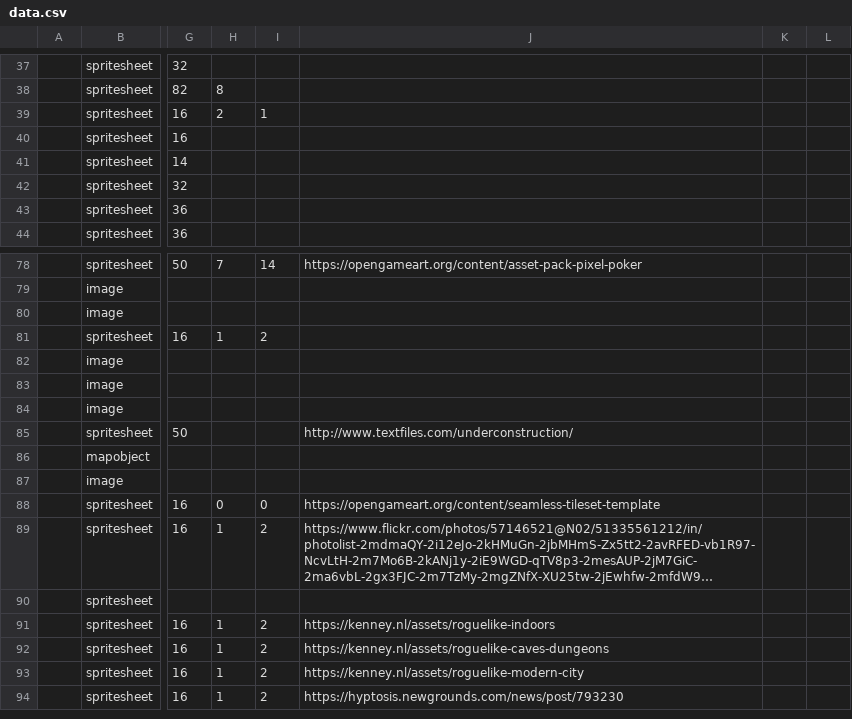
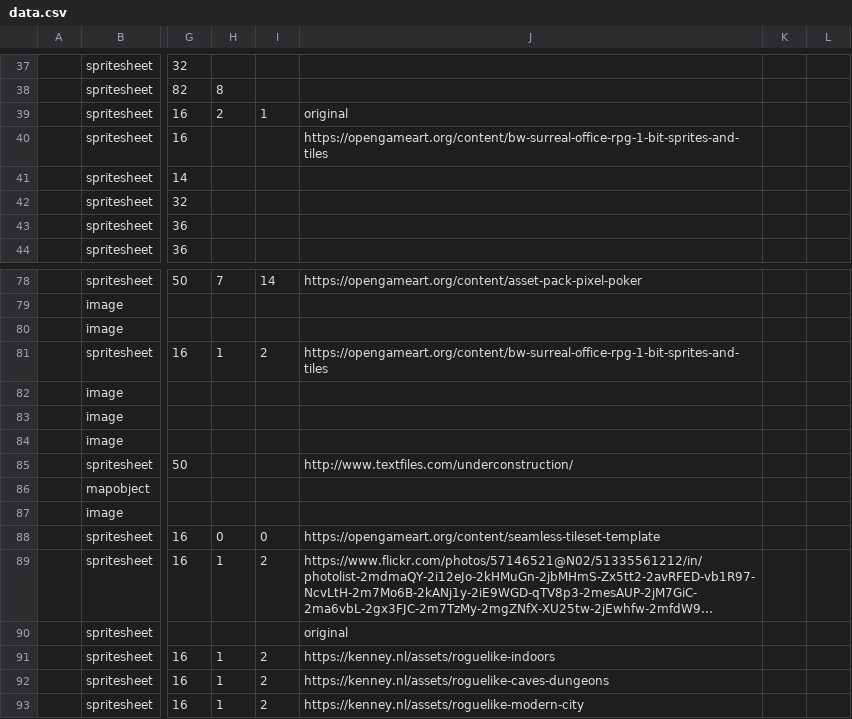
Before and after one commit to miker2049/joegame, a CSV file: assets/data.csv, drawn as a sheet; only a part is shown, gaps mark what is left out; the shorter side is filled out with more unchanged rows; long unchanged cells end in …; the diff names each change by its address in the sheet, - before the commit and + after, or states it on an @@ line.

Commit message:
Assets: cleaning up, adding candidates

```diff
--- a/assets/data.csv
+++ b/assets/data.csv
-J39: (empty)
+J39: original
-J40: (empty)
+J40: https://opengameart.org/content/bw-surreal-office-rpg-1-bit-sprites-and-tiles
-J81: (empty)
+J81: https://opengameart.org/content/bw-surreal-office-rpg-1-bit-sprites-and-tiles
-J90: (empty)
+J90: original
```
Also changed, not shown: 8 other files.
